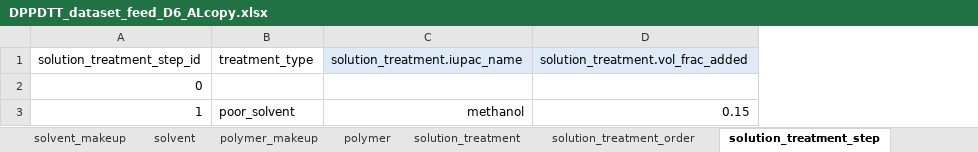
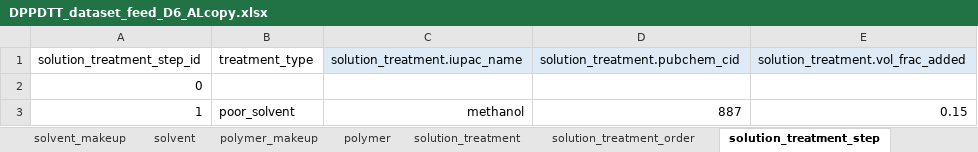
Before and after one commit to aaronliu64/ofet-db, an Excel workbook: db_feed/DPPDTT/DPPDTT_dataset_feed_D6_ALcopy.xlsx, sheet solution_treatment_step, drawn as a sheet; values as stored, in another font and other column widths than the file's, no borders; the diff names each change by its address in the sheet, - before the commit and + after, or states it on an @@ line.

```diff
--- a/db_feed/DPPDTT/DPPDTT_dataset_feed_D6_ALcopy.xlsx (sheet solution_treatment_step)
+++ b/db_feed/DPPDTT/DPPDTT_dataset_feed_D6_ALcopy.xlsx (sheet solution_treatment_step)
+column D (solution_treatment.pubchem_cid), row 3: 887
```
Also changed, not shown: sheet ofet_process, sheet device_fabrication, sheet substrate_pretreat_step, sheet polymer_makeup, sheet solution, sheet post_process_order, 6 more sheets, ISA88-schema-ofetdb.xlsx, controlled_vocabulary.xlsx, 1 other file.
